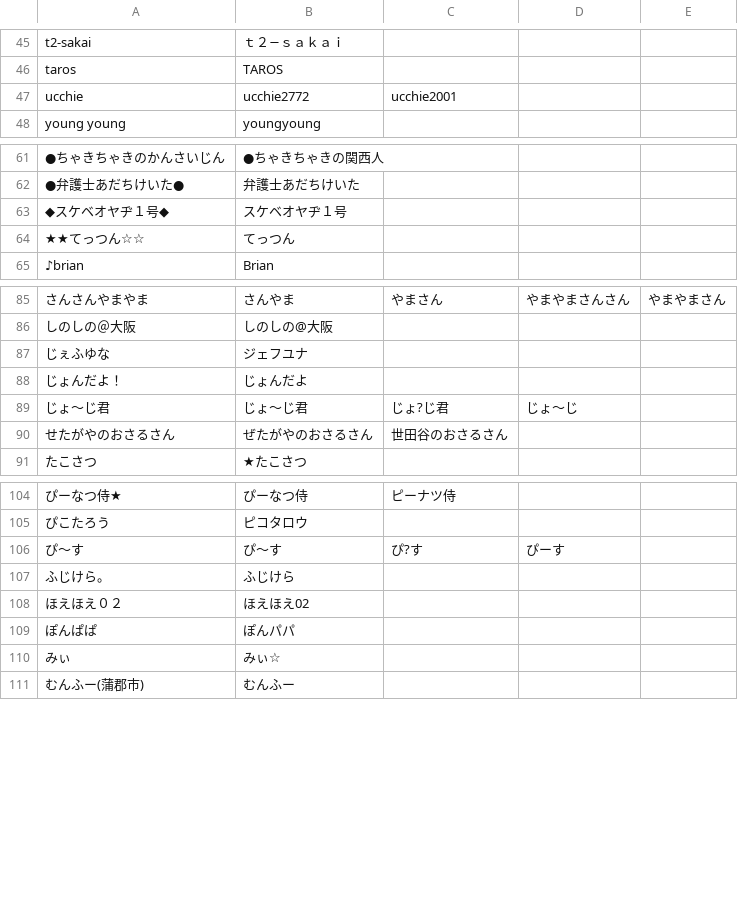
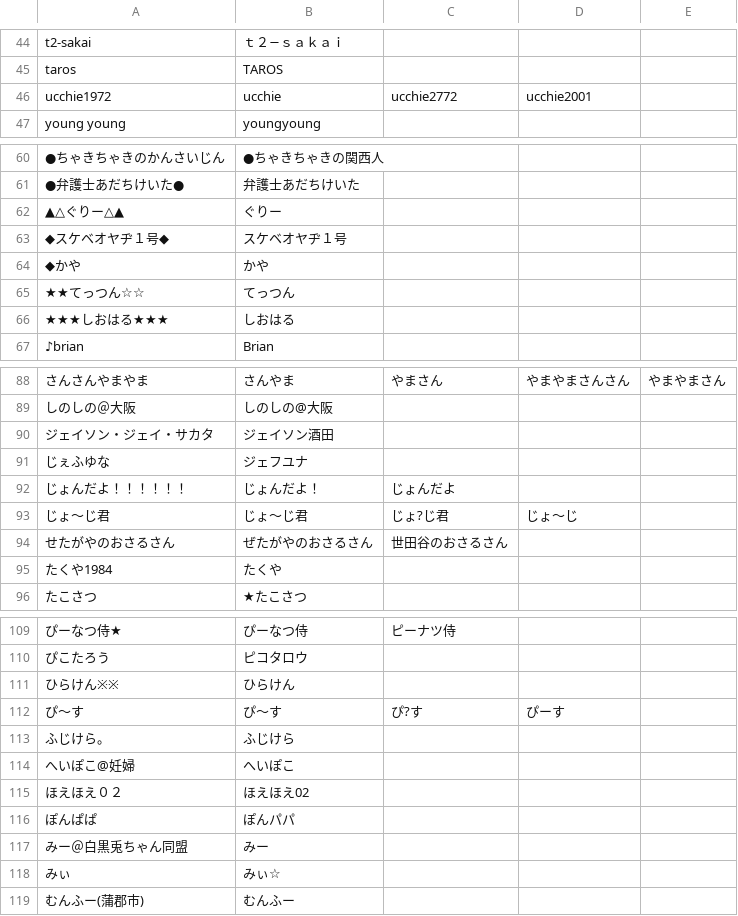
Before and after one commit to uni-maru/kokodoko_scoresheet, a CSV file: nayose.csv, drawn as a sheet; only a part is shown, gaps mark what is left out; removed rows and columns are numbered as before the commit, all else as after; the diff covers the shown part only; the diff names each change by its address in the sheet, - before the commit and + after, or states it on an @@ line.

Commit message:
更新

```diff
--- a/nayose.csv
+++ b/nayose.csv
-row 47: ucchie | ucchie2772 | ucchie2001
+row 46: ucchie1972 | ucchie | ucchie2772 | ucchie2001
+row 62: ▲△ぐりー△▲ | ぐりー
+row 64: ◆かや | かや
+row 66: ★★★しおはる★★★ | しおはる
+row 90: ジェイソン・ジェイ・サカタ | ジェイソン酒田
-row 88: じょんだよ！ | じょんだよ
+row 92: じょんだよ！！！！！！ | じょんだよ！ | じょんだよ
+row 95: たくや1984 | たくや
+row 111: ひらけん※※ | ひらけん
+row 114: へいぽこ@妊婦 | へいぽこ
+row 117: みー＠白黒兎ちゃん同盟 | みー
```
Also changed, not shown: 7 added rows, 5 removed rows and 1 edited cell elsewhere in this file.
